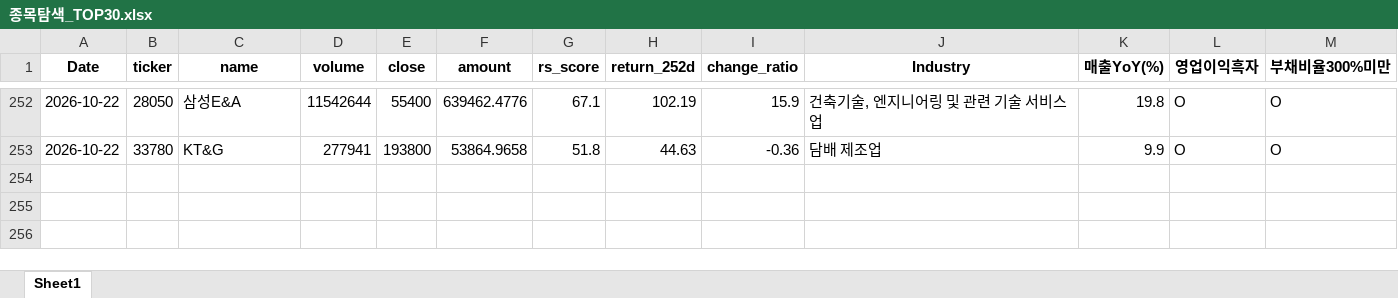
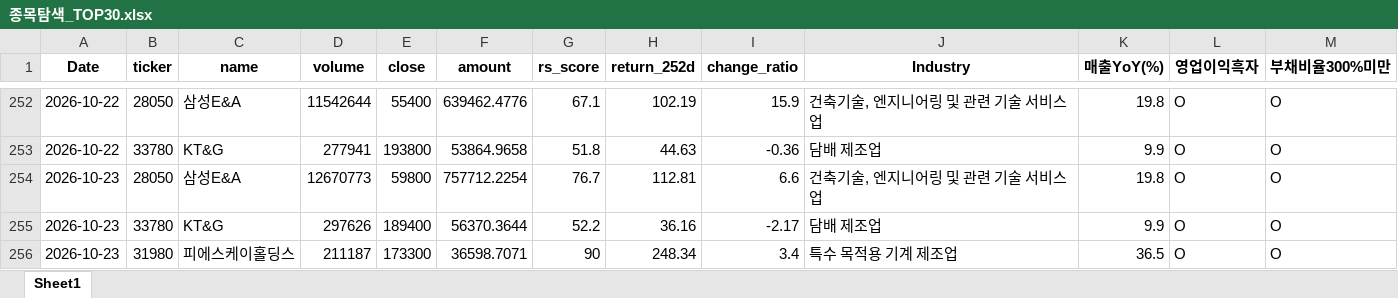
Before and after one commit to pdhman/report-summary, an Excel workbook: 종목탐색_TOP30.xlsx, sheet Sheet1, drawn as a sheet; only a part is shown, gaps mark what is left out; values as stored, in another font and other column widths than the file's, no borders; the diff names each change by its address in the sheet, - before the commit and + after, or states it on an @@ line.

```diff
--- a/종목탐색_TOP30.xlsx (sheet Sheet1)
+++ b/종목탐색_TOP30.xlsx (sheet Sheet1)
+row 254: 2026-10-23 | 28050 | 삼성E&A | 12670773 | 59800 | 757712.2254 | 76.7 | 112.81 | 6.6 | 건축기술, 엔지니어링 및 관련 기술 서비스업 | 19.8 | O | O
+row 255: 2026-10-23 | 33780 | KT&G | 297626 | 189400 | 56370.3644 | 52.2 | 36.16 | -2.17 | 담배 제조업 | 9.9 | O | O
+row 256: 2026-10-23 | 31980 | 피에스케이홀딩스 | 211187 | 173300 | 36598.7071 | 90 | 248.34 | 3.4 | 특수 목적용 기계 제조업 | 36.5 | O | O
```
Also changed, not shown: 4 other files.
